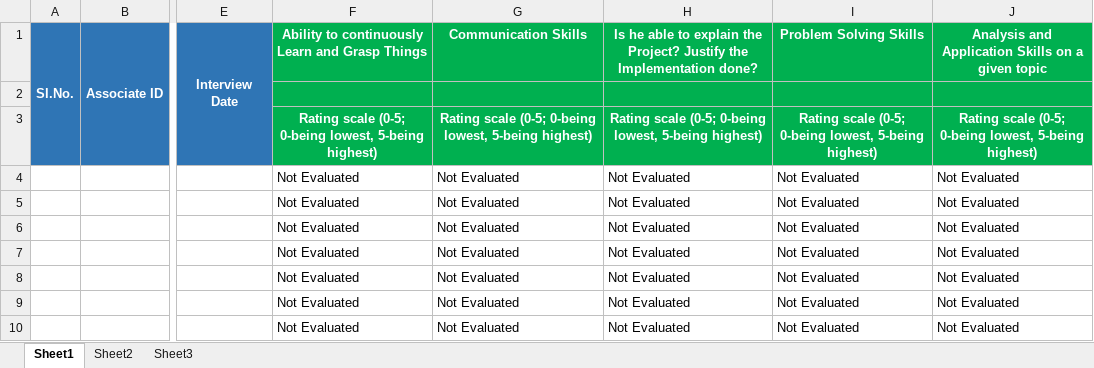
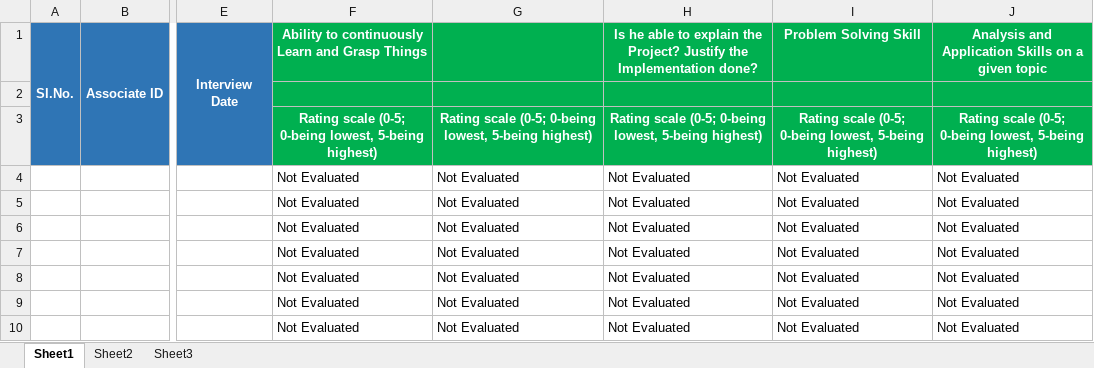
Before and after one commit to AjayJoshua/Angular, an Excel workbook: adm eval.xlsx, sheet Sheet1, drawn as a sheet; only a part is shown, gaps mark what is left out; values as stored, in another font and other column widths than the file's, no borders; the diff names each change by its address in the sheet, - before the commit and + after, or states it on an @@ line.

Commit message:
Changes in text
Changes in text

```diff
--- a/adm eval.xlsx (sheet Sheet1)
+++ b/adm eval.xlsx (sheet Sheet1)
-G1: Communication Skills
+G1: (empty)
-I1: Problem Solving Skills
+I1: Problem Solving Skill
```
